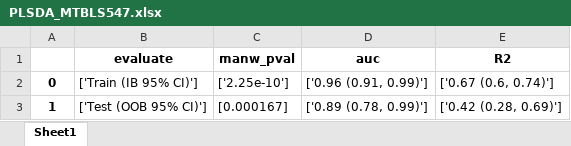
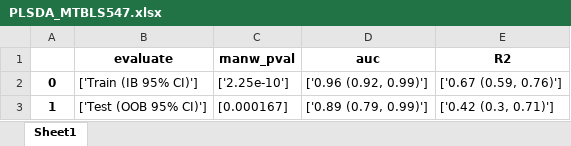
Before and after one commit to KevinMMendez/MetabComparisonBinaryML_Updated, an Excel workbook: dynamic/results/PLSDA_MTBLS547.xlsx, sheet Sheet1, drawn as a sheet; values as stored, in another font and other column widths than the file's, no borders; the diff names each change by its address in the sheet, - before the commit and + after, or states it on an @@ line.

Commit message:
Add files via upload

```diff
--- a/dynamic/results/PLSDA_MTBLS547.xlsx (sheet Sheet1)
+++ b/dynamic/results/PLSDA_MTBLS547.xlsx (sheet Sheet1)
-D2 (auc): ['0.96 (0.91, 0.99)']
+D2 (auc): ['0.96 (0.92, 0.99)']
-E2 (R2): ['0.67 (0.6, 0.74)']
+E2 (R2): ['0.67 (0.59, 0.76)']
-D3 (auc): ['0.89 (0.78, 0.99)']
+D3 (auc): ['0.89 (0.79, 0.99)']
-E3 (R2): ['0.42 (0.28, 0.69)']
+E3 (R2): ['0.42 (0.3, 0.71)']
```
